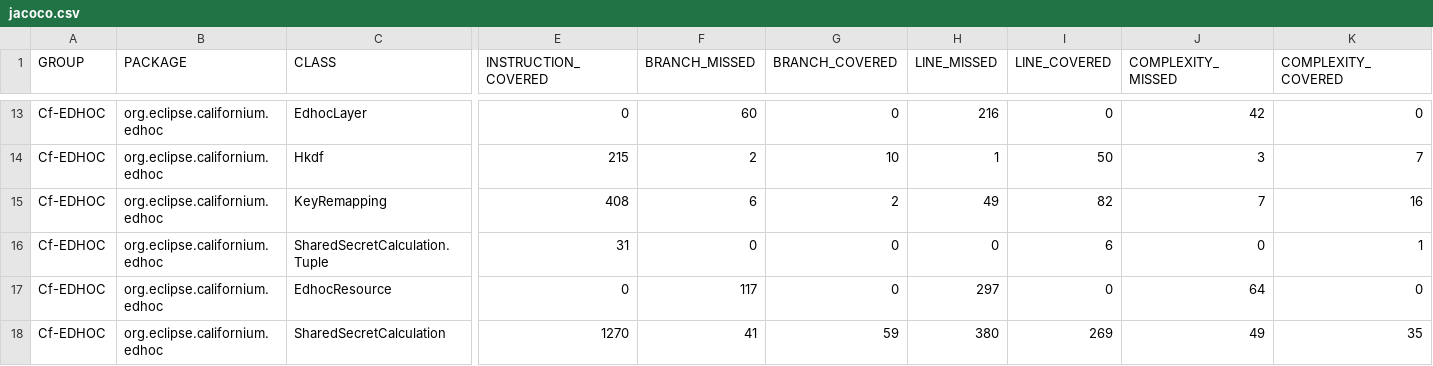
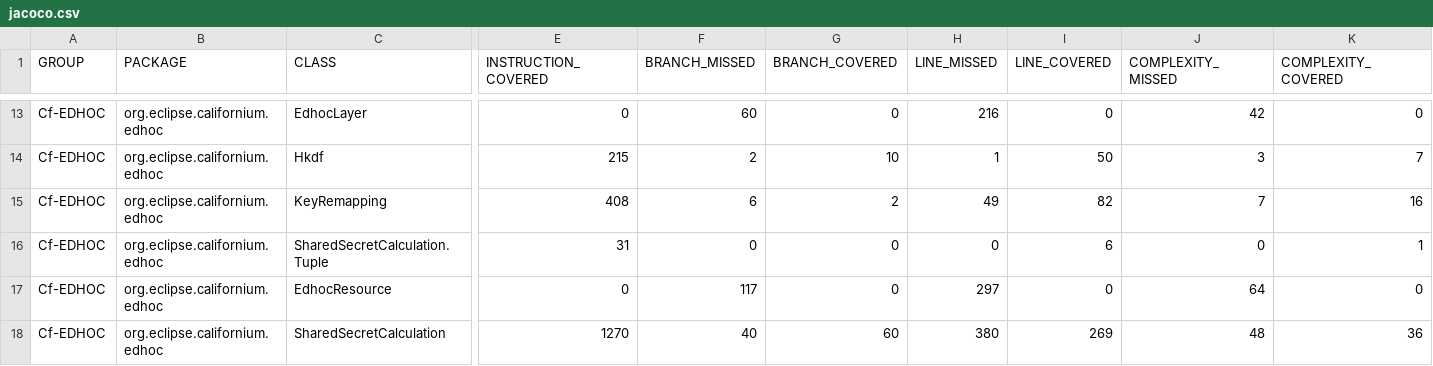
Before and after one commit to rikard-sics/sifis-home, a CSV file: reports/edhoc/jacoco.csv, drawn as a sheet; only a part is shown, gaps mark what is left out; the diff names each change by its address in the sheet, - before the commit and + after, or states it on an @@ line.

```diff
--- a/reports/edhoc/jacoco.csv
+++ b/reports/edhoc/jacoco.csv
-F18 (BRANCH_MISSED): 41
+F18 (BRANCH_MISSED): 40
-G18 (BRANCH_COVERED): 59
+G18 (BRANCH_COVERED): 60
-J18 (COMPLEXITY_MISSED): 49
+J18 (COMPLEXITY_MISSED): 48
-K18 (COMPLEXITY_COVERED): 35
+K18 (COMPLEXITY_COVERED): 36
```
Also changed, not shown: 12 other files.
